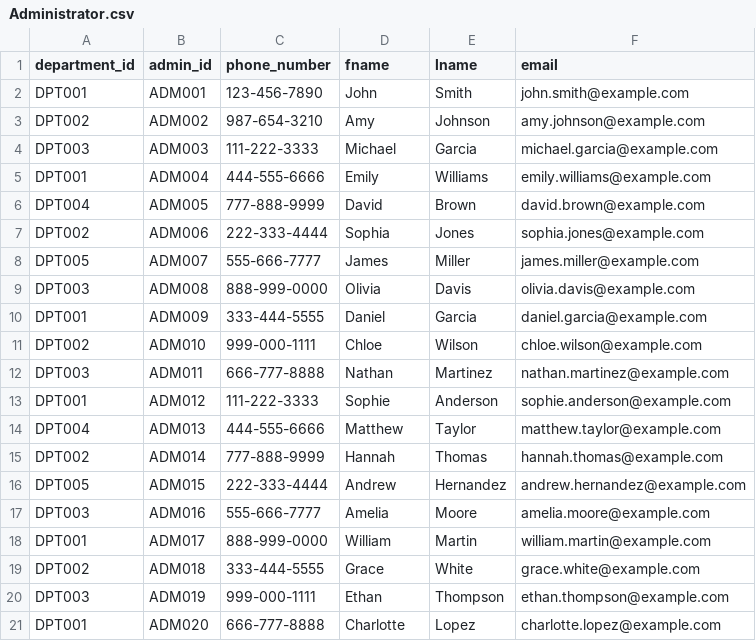
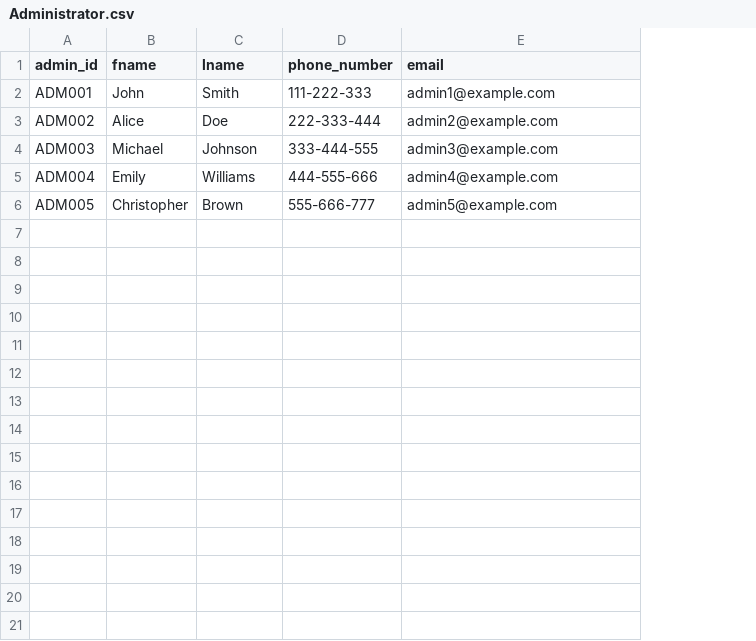
Before and after one commit to berdogan20/Hospital-Database-Management-System, a CSV file: InitialData/Administrator.csv, drawn as a sheet; removed rows and columns are numbered as before the commit, all else as after; the diff names each change by its address in the sheet, - before the commit and + after, or states it on an @@ line.

```diff
--- a/InitialData/Administrator.csv
+++ b/InitialData/Administrator.csv
-column A (department_id), rows 2-6: DPT001 | DPT002 | DPT003 | DPT001 | DPT004
-column C (phone_number), rows 2-6: 123-456-7890 | 987-654-3210 | 111-222-3333 | 444-555-6666 | 777-888-9999
+column D (phone_number), rows 2-6: 111-222-333 | 222-333-444 | 333-444-555 | 444-555-666 | 555-666-777
-E2 (email): john.smith@example.com
+E2 (email): admin1@example.com
-B3 (fname): Amy
+B3 (fname): Alice
-C3 (lname): Johnson
+C3 (lname): Doe
-E3 (email): amy.johnson@example.com
+E3 (email): admin2@example.com
-C4 (lname): Garcia
+C4 (lname): Johnson
-E4 (email): michael.garcia@example.com
+E4 (email): admin3@example.com
-E5 (email): emily.williams@example.com
+E5 (email): admin4@example.com
-B6 (fname): David
+B6 (fname): Christopher
-E6 (email): david.brown@example.com
+E6 (email): admin5@example.com
-row 7: DPT002 | ADM006 | 222-333-4444 | Sophia | Jones | sophia.jones@example.com
-row 8: DPT005 | ADM007 | 555-666-7777 | James | Miller | james.miller@example.com
-row 9: DPT003 | ADM008 | 888-999-0000 | Olivia | Davis | olivia.davis@example.com
-row 10: DPT001 | ADM009 | 333-444-5555 | Daniel | Garcia | daniel.garcia@example.com
-row 11: DPT002 | ADM010 | 999-000-1111 | Chloe | Wilson | chloe.wilson@example.com
-row 12: DPT003 | ADM011 | 666-777-8888 | Nathan | Martinez | nathan.martinez@example.com
-row 13: DPT001 | ADM012 | 111-222-3333 | Sophie | Anderson | sophie.anderson@example.com
-row 14: DPT004 | ADM013 | 444-555-6666 | Matthew | Taylor | matthew.taylor@example.com
-row 15: DPT002 | ADM014 | 777-888-9999 | Hannah | Thomas | hannah.thomas@example.com
-row 16: DPT005 | ADM015 | 222-333-4444 | Andrew | Hernandez | andrew.hernandez@example.com
-row 17: DPT003 | ADM016 | 555-666-7777 | Amelia | Moore | amelia.moore@example.com
-row 18: DPT001 | ADM017 | 888-999-0000 | William | Martin | william.martin@example.com
-row 19: DPT002 | ADM018 | 333-444-5555 | Grace | White | grace.white@example.com
-row 20: DPT003 | ADM019 | 999-000-1111 | Ethan | Thompson | ethan.thompson@example.com
-row 21: DPT001 | ADM020 | 666-777-8888 | Charlotte | Lopez | charlotte.lopez@example.com
```
Also changed, not shown: InitialData/Appointment.csv, InitialData/Department.csv, 18 other files.
